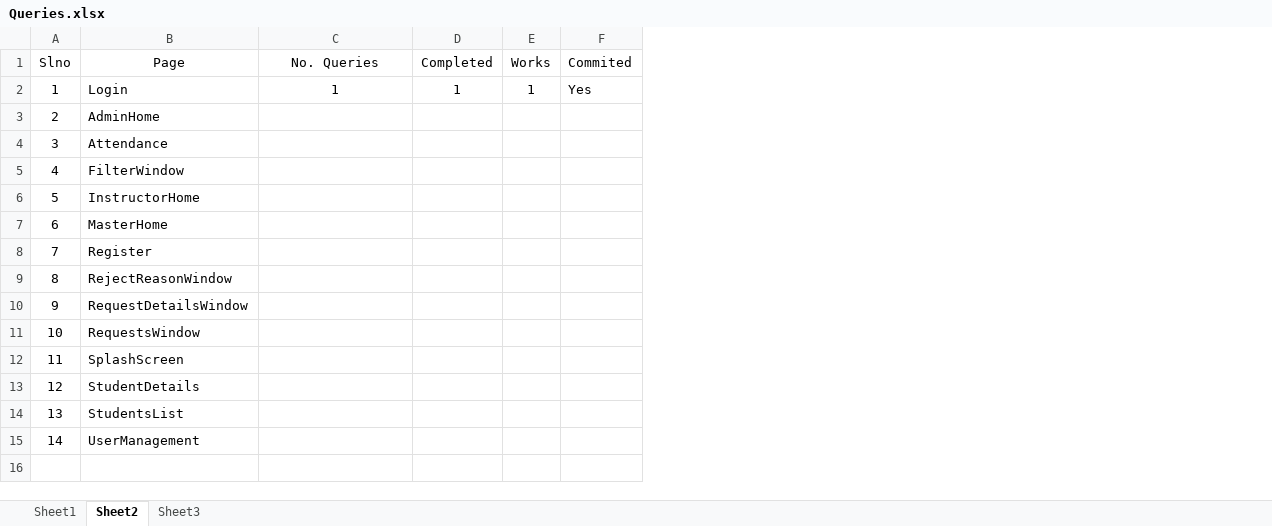
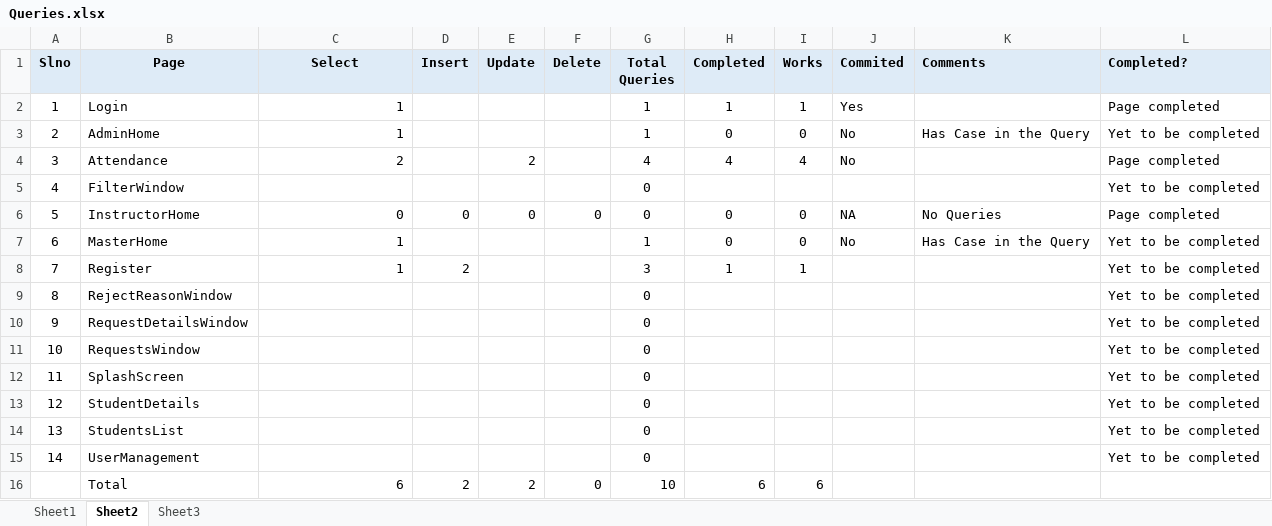
Before and after one commit to SandeepGunaMK/Zenskar_MAMS, an Excel workbook: Zenskar_MAMS/Helpers/Queries.xlsx, sheet Sheet2, drawn as a sheet; values as stored, in another font and other column widths than the file's, no borders; addresses are those after the commit; the diff names each change by its address in the sheet, - before the commit and + after, or states it on an @@ line.

```diff
--- a/Zenskar_MAMS/Helpers/Queries.xlsx (sheet Sheet2)
+++ b/Zenskar_MAMS/Helpers/Queries.xlsx (sheet Sheet2)
+column D (Insert), rows 6-8: 0 |  | 2
+column E (Update), rows 4-6: 2 |  | 0
+column F (Delete), row 6: 0
+column G (Total Queries), rows 2-15: 1 | 1 | 4 | 0 | 0 | 1 | 3 | 0 | 0 | 0 | 0 | 0 | 0 | 0
+column K (Comments), rows 3-7: Has Case in the Query |  |  | No Queries | Has Case in the Query
+column L (Completed?), rows 2-15: Page completed | Yet to be completed | Page completed | Yet to be completed | Page completed | Yet to be completed | Yet to be completed | Yet to be completed | Yet to be completed | Yet to be completed | Yet to be completed | Yet to be completed | Yet to be completed | Yet to be completed
@@ A1:C1 fill: none → #DEEBF7, bold: off → on @@
-C1: No. Queries
+C1: Select
@@ H1:J1 fill: none → #DEEBF7, bold: off → on @@
-C2 alignment: center
+C2 alignment: right
-C3 (Select): (empty)
+C3 (Select): 1
-H3 (Completed): (empty)
+H3 (Completed): 0
-I3 (Works): (empty)
+I3 (Works): 0
-J3:J4 (Commited): (empty)
+J3:J4 (Commited): No
-C4 (Select): (empty)
+C4 (Select): 2
-H4 (Completed): (empty)
+H4 (Completed): 4
-I4 (Works): (empty)
+I4 (Works): 4
-C6 (Select): (empty)
+C6 (Select): 0
-H6:H7 (Completed): (empty)
+H6:H7 (Completed): 0
-I6:I7 (Works): (empty)
+I6:I7 (Works): 0
-J6 (Commited): (empty)
+J6 (Commited): NA
-C7:C8 (Select): (empty)
+C7:C8 (Select): 1
-J7 (Commited): (empty)
+J7 (Commited): No
-H8 (Completed): (empty)
+H8 (Completed): 1
-I8 (Works): (empty)
+I8 (Works): 1
+row 16:  | Total | 6 | 2 | 2 | 0 | 10 | 6 | 6
```
Also changed, not shown: sheet Sheet1, 5 other files.
